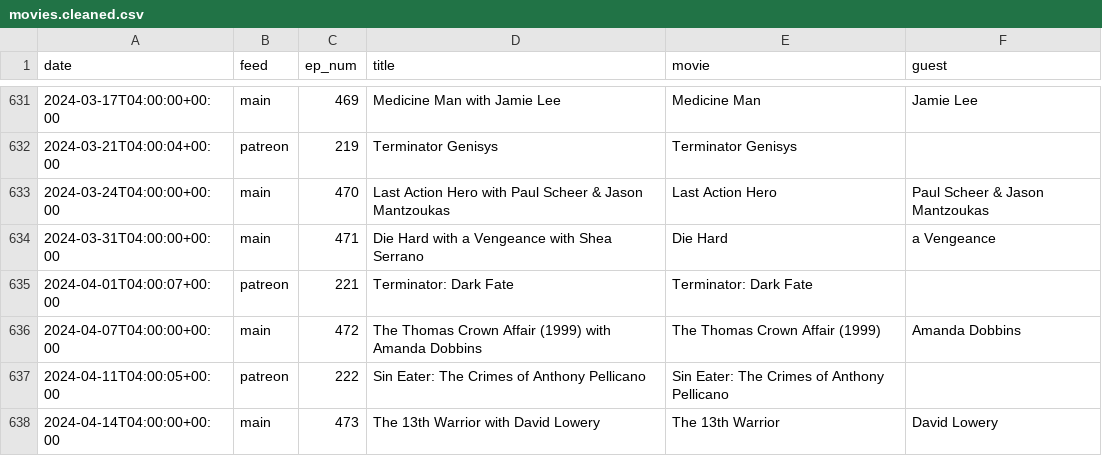
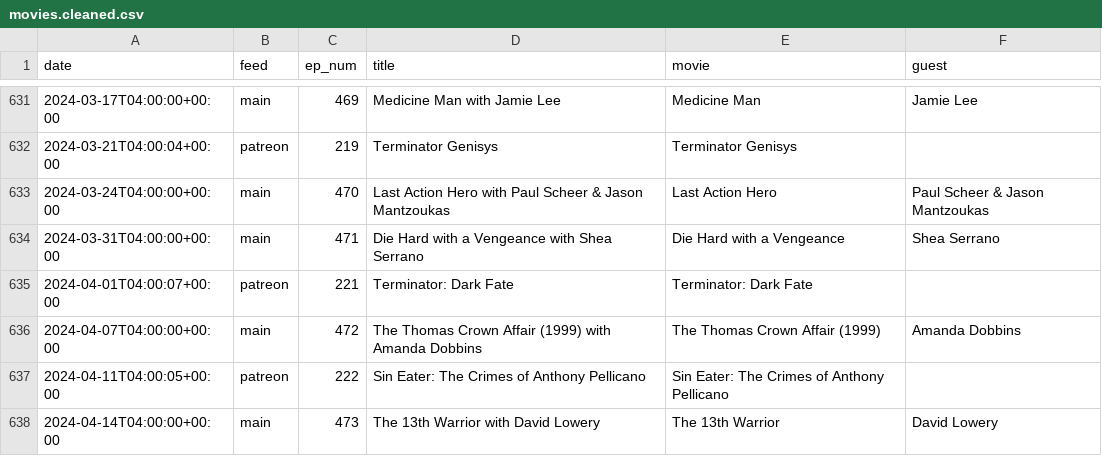
Before and after one commit to mark-jb/blankcheck, a CSV file: movies.cleaned.csv, drawn as a sheet; only a part is shown, gaps mark what is left out.

```diff
--- a/movies.cleaned.csv
+++ b/movies.cleaned.csv
@@ -633,3 +633,3 @@ date,feed,ep_num,title,movie,guest
 2024-03-24T04:00:00+00:00,main,470,Last Action Hero with Paul Scheer & Jason Mantzoukas,Last Action Hero,Paul Scheer & Jason Mantzoukas
-2024-03-31T04:00:00+00:00,main,471,Die Hard with a Vengeance with Shea Serrano,Die Hard,a Vengeance
+2024-03-31T04:00:00+00:00,main,471,Die Hard with a Vengeance with Shea Serrano,Die Hard with a Vengeance,Shea Serrano
 2024-04-01T04:00:07+00:00,patreon,221,Terminator: Dark Fate,Terminator: Dark Fate,
```
Also changed, not shown: movies.with.ids.csv, 1 other file.
